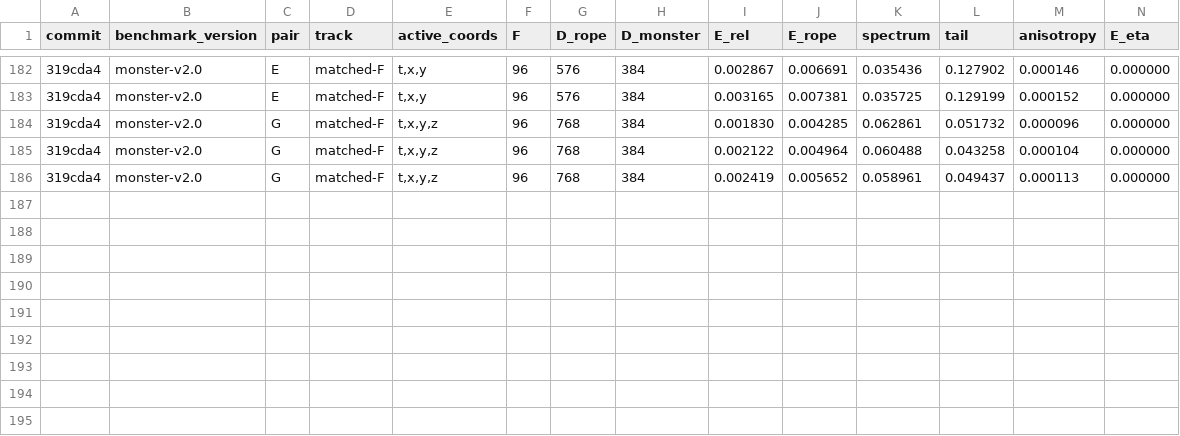
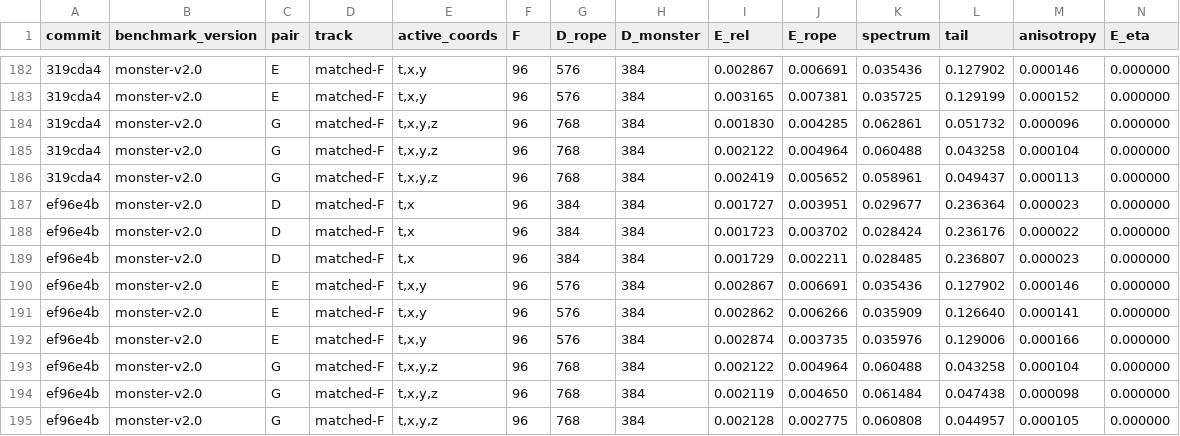
Before and after one commit to commotum/akc, a TSV file: benchmark_results.tsv, drawn as a sheet; only a part is shown, gaps mark what is left out; rows hold the shown columns only; the diff names each change by its address in the sheet, - before the commit and + after, or states it on an @@ line.

```diff
--- a/benchmark_results.tsv
+++ b/benchmark_results.tsv
+row 187: ef96e4b | monster-v2.0 | D | matched-F | t,x | 96 | 384 | 384 | 0.001727 | 0.003951 | 0.029677 | 0.236364 | 0.000023 | 0.000000
+row 188: ef96e4b | monster-v2.0 | D | matched-F | t,x | 96 | 384 | 384 | 0.001723 | 0.003702 | 0.028424 | 0.236176 | 0.000022 | 0.000000
+row 189: ef96e4b | monster-v2.0 | D | matched-F | t,x | 96 | 384 | 384 | 0.001729 | 0.002211 | 0.028485 | 0.236807 | 0.000023 | 0.000000
+row 190: ef96e4b | monster-v2.0 | E | matched-F | t,x,y | 96 | 576 | 384 | 0.002867 | 0.006691 | 0.035436 | 0.127902 | 0.000146 | 0.000000
+row 191: ef96e4b | monster-v2.0 | E | matched-F | t,x,y | 96 | 576 | 384 | 0.002862 | 0.006266 | 0.035909 | 0.126640 | 0.000141 | 0.000000
+row 192: ef96e4b | monster-v2.0 | E | matched-F | t,x,y | 96 | 576 | 384 | 0.002874 | 0.003735 | 0.035976 | 0.129006 | 0.000166 | 0.000000
+row 193: ef96e4b | monster-v2.0 | G | matched-F | t,x,y,z | 96 | 768 | 384 | 0.002122 | 0.004964 | 0.060488 | 0.043258 | 0.000104 | 0.000000
+row 194: ef96e4b | monster-v2.0 | G | matched-F | t,x,y,z | 96 | 768 | 384 | 0.002119 | 0.004650 | 0.061484 | 0.047438 | 0.000098 | 0.000000
+row 195: ef96e4b | monster-v2.0 | G | matched-F | t,x,y,z | 96 | 768 | 384 | 0.002128 | 0.002775 | 0.060808 | 0.044957 | 0.000105 | 0.000000
```
